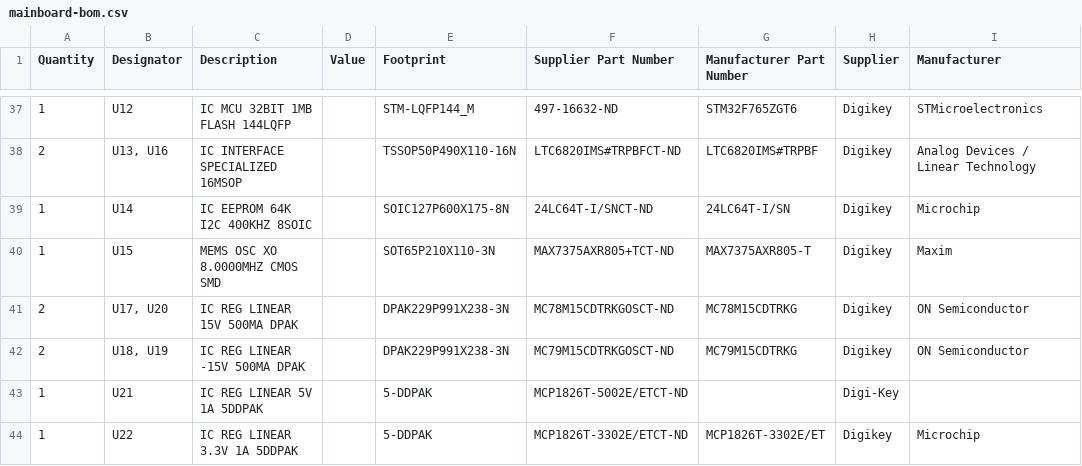
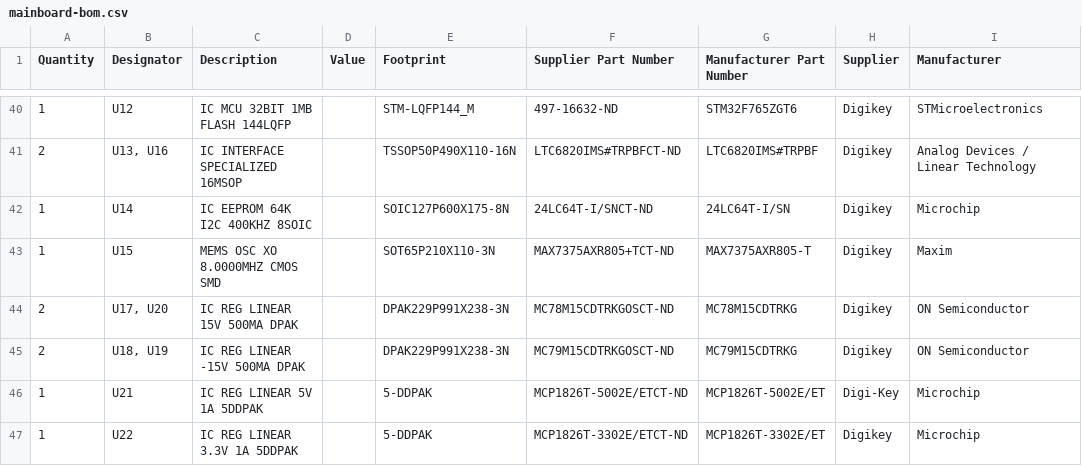
Before and after one commit to Severson-Group/AMDS, a CSV file: Mainboard/REV20200920D/mainboard-bom.csv, drawn as a sheet; only a part is shown, gaps mark what is left out; the diff covers the shown part only.

```diff
--- a/Mainboard/REV20200920D/mainboard-bom.csv
+++ b/Mainboard/REV20200920D/mainboard-bom.csv
@@ -42,3 +45,3 @@ Quantity,Designator,Description,Value,Footprint,Supplier Part Number,Manufacture
 "2","U18, U19","IC REG LINEAR -15V 500MA DPAK","","DPAK229P991X238-3N","MC79M15CDTRKGOSCT-ND","MC79M15CDTRKG","Digikey","ON Semiconductor"
-"1","U21","IC REG LINEAR 5V 1A 5DDPAK","","5-DDPAK","MCP1826T-5002E/ETCT-ND","","Digi-Key",""
+"1","U21","IC REG LINEAR 5V 1A 5DDPAK","","5-DDPAK","MCP1826T-5002E/ETCT-ND","MCP1826T-5002E/ET","Digi-Key","Microchip"
 "1","U22","IC REG LINEAR 3.3V 1A 5DDPAK","","5-DDPAK","MCP1826T-3302E/ETCT-ND","MCP1826T-3302E/ET","Digikey","Microchip"
```
Also changed, not shown: 4 added rows, 1 removed row and 14 edited cells elsewhere in this file, 4 other files.
